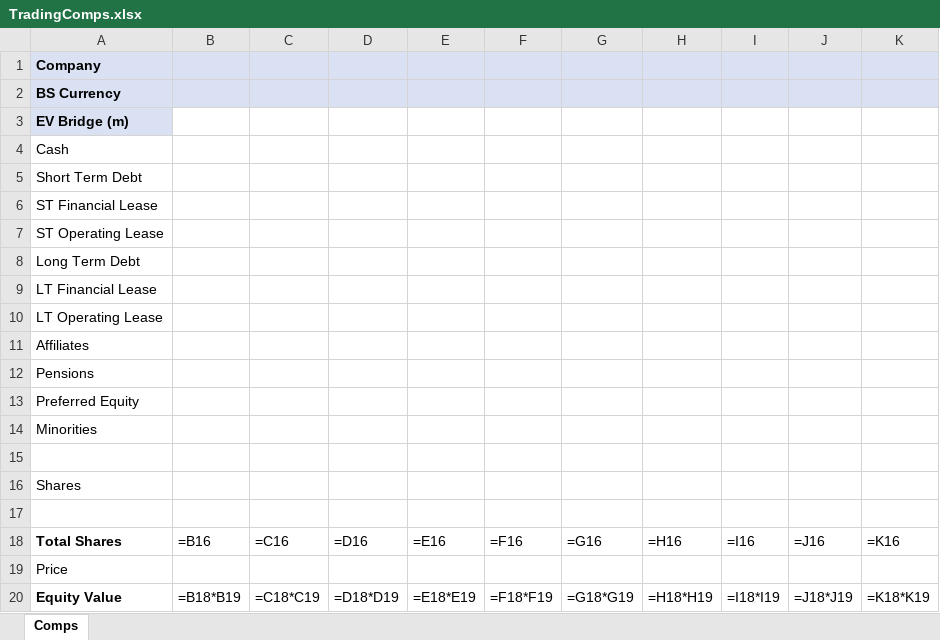
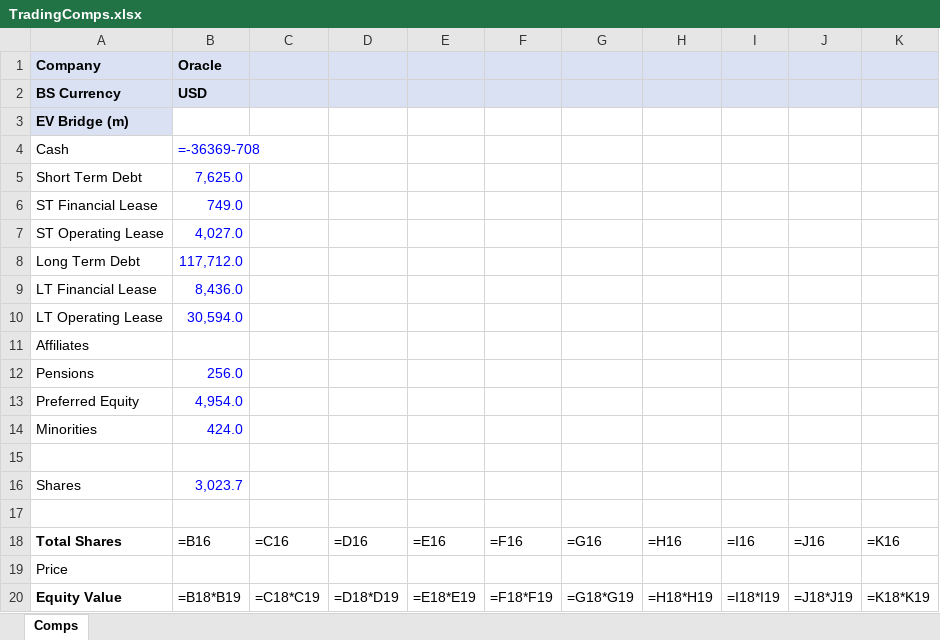
Before and after one commit to pulin91/start-data-science, an Excel workbook: templates/TradingComps.xlsx, sheet Comps, drawn as a sheet; only a part is shown; values as stored, in another font and other column widths than the file's, no borders; formulas without a stored value are shown as written; the diff names each change by its address in the sheet, - before the commit and + after, or states it on an @@ line.

```diff
--- a/templates/TradingComps.xlsx (sheet Comps)
+++ b/templates/TradingComps.xlsx (sheet Comps)
-B1: (empty)
+B1: Oracle
-B2 (Oracle): (empty)
+B2 (Oracle): USD
-B4 (Oracle): (empty)
+B4 (Oracle): =-36369-708
-B5 (Oracle): (empty)
+B5 (Oracle): 7,625.0
-B6 (Oracle): (empty)
+B6 (Oracle): 749.0
-B7 (Oracle): (empty)
+B7 (Oracle): 4,027.0
-B8 (Oracle): (empty)
+B8 (Oracle): 117,712.0
-B9 (Oracle): (empty)
+B9 (Oracle): 8,436.0
-B10 (Oracle): (empty)
+B10 (Oracle): 30,594.0
-B12 (Oracle): (empty)
+B12 (Oracle): 256.0
-B13 (Oracle): (empty)
+B13 (Oracle): 4,954.0
-B14 (Oracle): (empty)
+B14 (Oracle): 424.0
-B16 (Oracle): (empty)
+B16 (Oracle): 3,023.7
```
Also changed, not shown: 6 other files.
